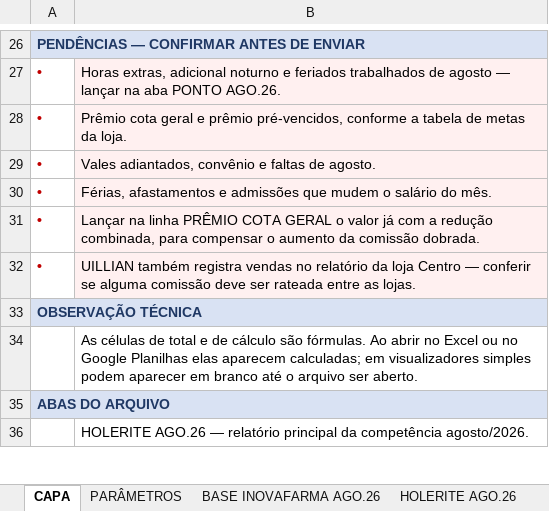
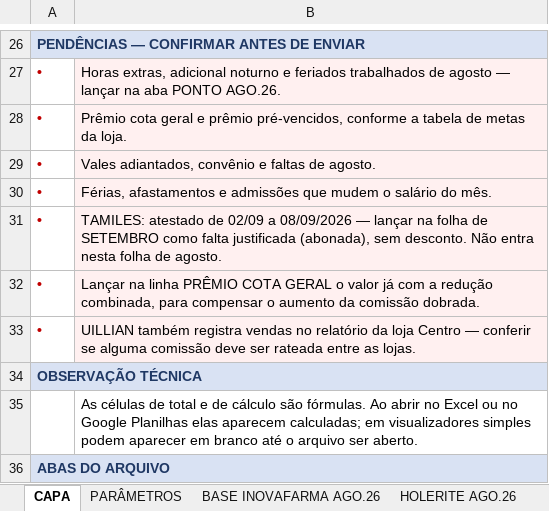
Before and after one commit to Presidentephm/site-farmacia, an Excel workbook: relatorios/contabilidade/RELATORIO_HOLERITE_AGOSTO_2026_TRANCOSO_pgto_05-09-2026.xlsx, sheet CAPA, drawn as a sheet; only a part is shown, gaps mark what is left out; the shorter side is filled out with more unchanged rows; values as stored, in another font and other column widths than the file's, no borders; the diff names each change by its address in the sheet, - before the commit and + after, or states it on an @@ line.

```diff
--- a/relatorios/contabilidade/RELATORIO_HOLERITE_AGOSTO_2026_TRANCOSO_pgto_05-09-2026.xlsx (sheet CAPA)
+++ b/relatorios/contabilidade/RELATORIO_HOLERITE_AGOSTO_2026_TRANCOSO_pgto_05-09-2026.xlsx (sheet CAPA)
+row 31: • | TAMILES: atestado de 02/09 a 08/09/2026 — lançar na folha de SETEMBRO como falta justificada (abonada), sem desconto. Não entra nesta folha de agosto.
```
Also changed, not shown: sheet PONTO AGO.26, relatorios/contabilidade/RELATORIO_HOLERITE_AGOSTO_2026_CENTRO_pgto_05-09-2026.xlsx, 1 other file.
